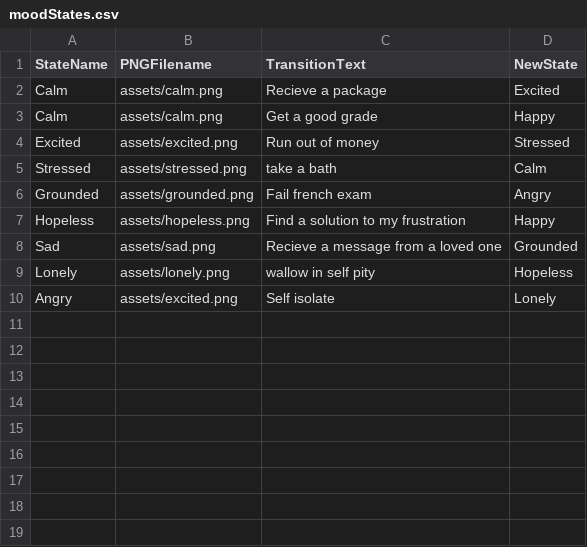
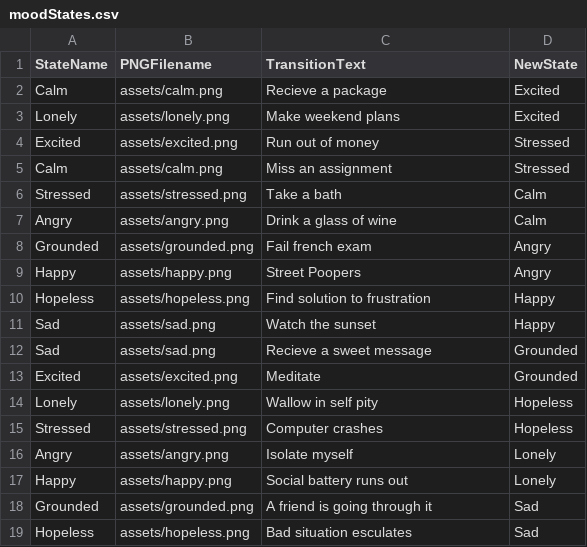
Before and after one commit to SAVARCHINAL/MoodStateMachine, a CSV file: assets/moodStates.csv, drawn as a sheet; removed rows and columns are numbered as before the commit, all else as after; the diff names each change by its address in the sheet, - before the commit and + after, or states it on an @@ line.

```diff
--- a/assets/moodStates.csv
+++ b/assets/moodStates.csv
-row 3: Calm | assets/calm.png | Get a good grade | Happy
+row 3: Lonely | assets/lonely.png | Make weekend plans | Excited
+row 5: Calm | assets/calm.png | Miss an assignment | Stressed
-C6 (TransitionText): take a bath
+C6 (TransitionText): Take a bath
+row 7: Angry | assets/angry.png | Drink a glass of wine | Calm
+row 9: Happy | assets/happy.png | Street Poopers | Angry
-C10 (TransitionText): Find a solution to my frustration
+C10 (TransitionText): Find solution to frustration
+row 11: Sad | assets/sad.png | Watch the sunset | Happy
-C12 (TransitionText): Recieve a message from a loved one
+C12 (TransitionText): Recieve a sweet message
+row 13: Excited | assets/excited.png | Meditate | Grounded
-C14 (TransitionText): wallow in self pity
+C14 (TransitionText): Wallow in self pity
+row 15: Stressed | assets/stressed.png | Computer crashes | Hopeless
-B16 (PNGFilename): assets/excited.png
+B16 (PNGFilename): assets/angry.png
-C16 (TransitionText): Self isolate
+C16 (TransitionText): Isolate myself
+row 17: Happy | assets/happy.png | Social battery runs out | Lonely
+row 18: Grounded | assets/grounded.png | A friend is going through it | Sad
+row 19: Hopeless | assets/hopeless.png | Bad situation esculates | Sad
```
Also changed, not shown: 12 other files.
